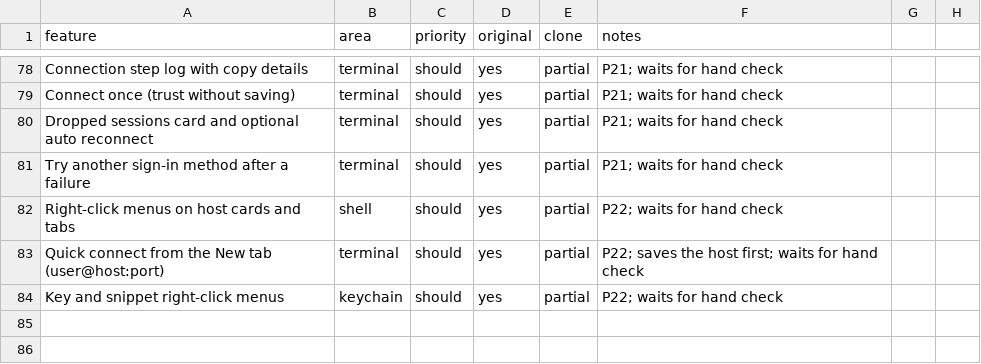
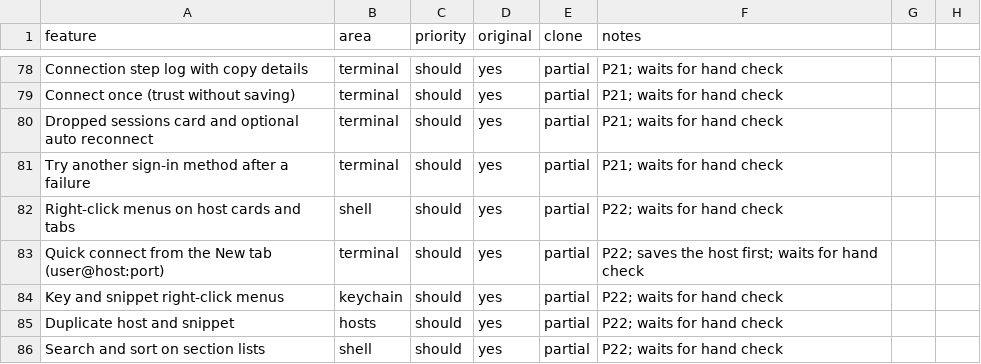
Before and after one commit to jmrezaee/dalan-app, a CSV file: replica/features.csv, drawn as a sheet; only a part is shown, gaps mark what is left out; the diff names each change by its address in the sheet, - before the commit and + after, or states it on an @@ line.

```diff
--- a/replica/features.csv
+++ b/replica/features.csv
+row 85: Duplicate host and snippet | hosts | should | yes | partial | P22; waits for hand check
+row 86: Search and sort on section lists | shell | should | yes | partial | P22; waits for hand check
```
Also changed, not shown: 17 other files.
